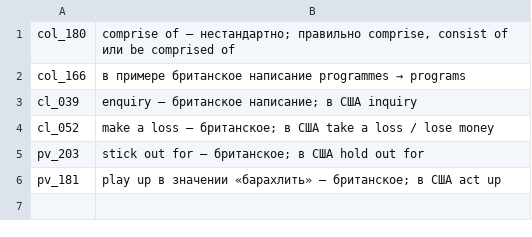
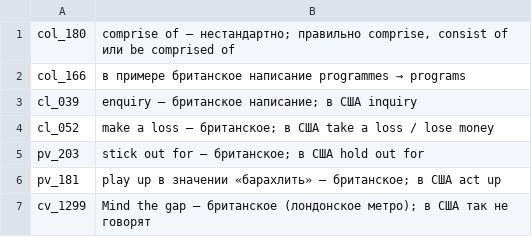
Before and after one commit to konstantin532/English-Reboot, a TSV file: docs/translation-check/notes.tsv, drawn as a sheet; the diff names each change by its address in the sheet, - before the commit and + after, or states it on an @@ line.

```diff
--- a/docs/translation-check/notes.tsv
+++ b/docs/translation-check/notes.tsv
+row 7: cv_1299 | Mind the gap — британское (лондонское метро); в США так не говорят
```
Also changed, not shown: 4 other files.
